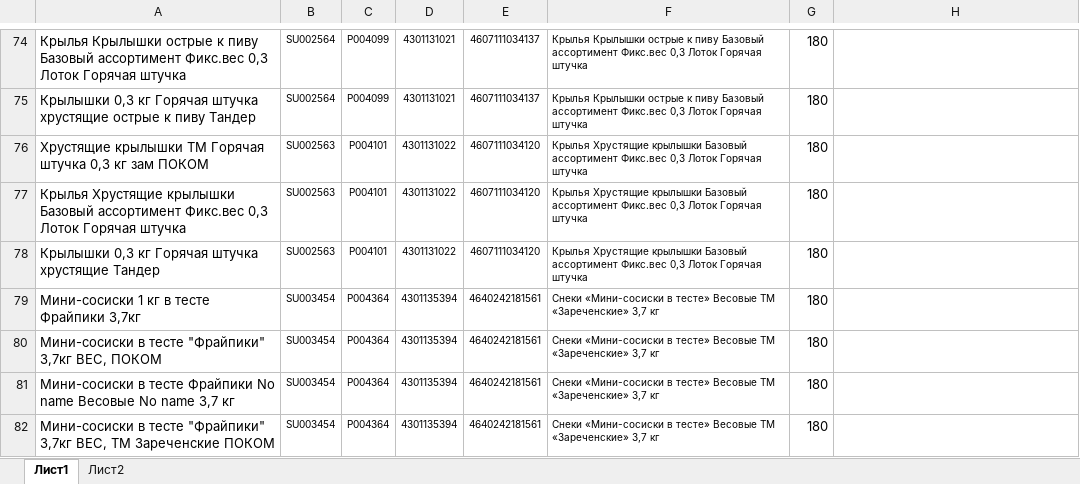
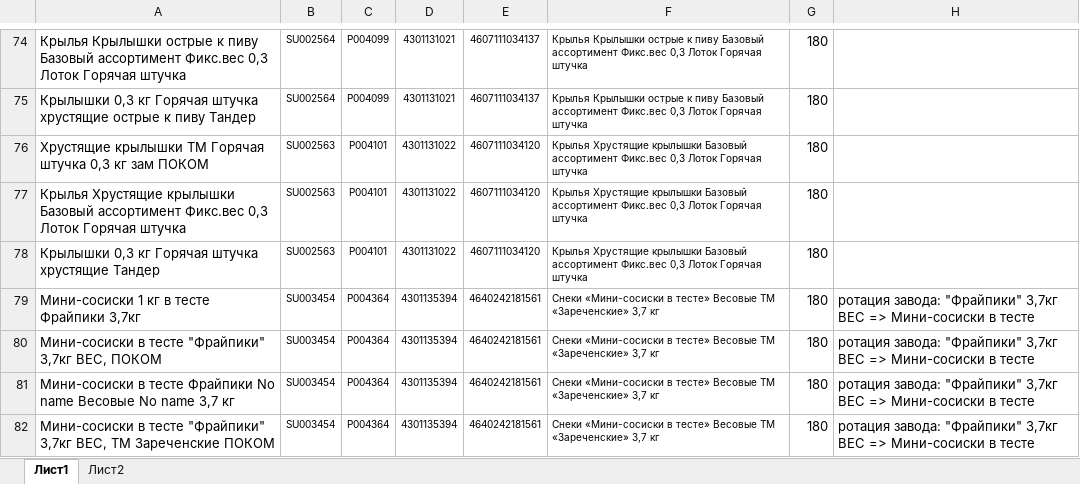
Before and after one commit to Fejanin/pokom_zpf, an Excel workbook: moduls/1С.xlsx, sheet Лист1, drawn as a sheet; only a part is shown, gaps mark what is left out; values as stored, in another font and other column widths than the file's, no borders; the diff covers the shown part only; the diff names each change by its address in the sheet, - before the commit and + after, or states it on an @@ line.

```diff
--- a/moduls/1С.xlsx (sheet Лист1)
+++ b/moduls/1С.xlsx (sheet Лист1)
-H79:H82: (empty)
+H79:H82: ротация завода: "Фрайпики" 3,7кг ВЕС => Мини-сосиски в тесте
```
Also changed, not shown: 2 added rows and 39 edited cells elsewhere in this sheet, formulas that keep their value, 9 other files.
